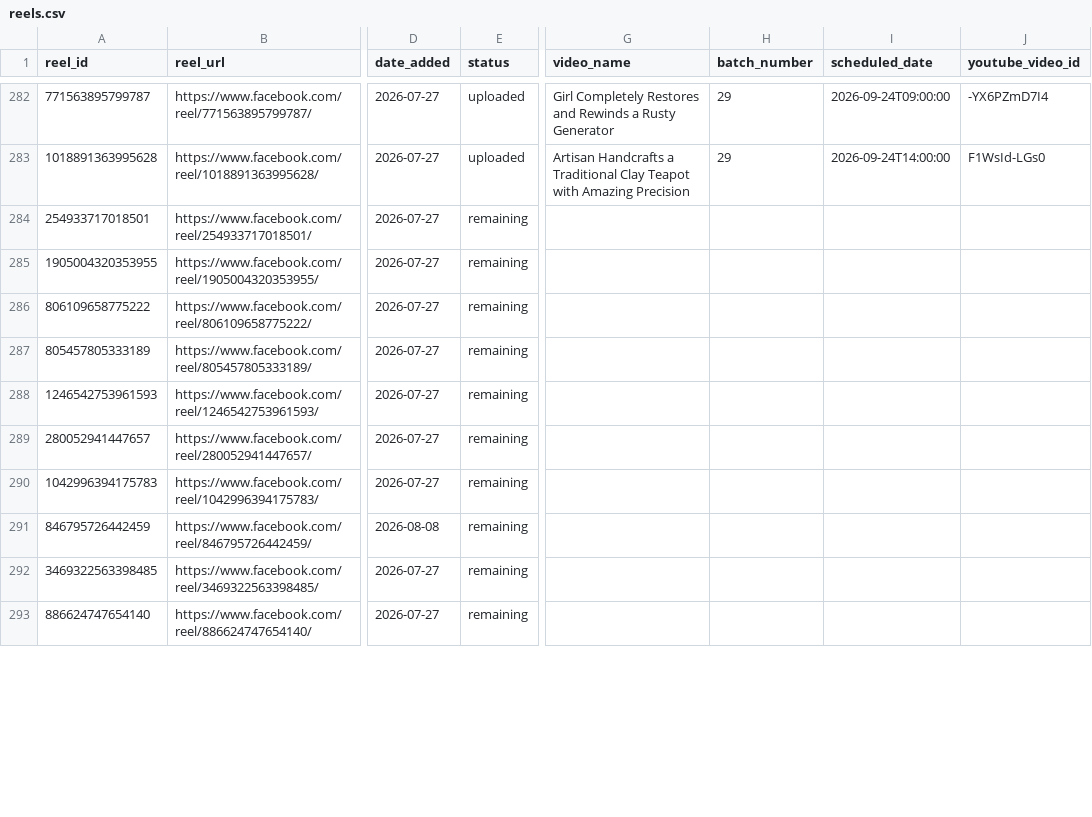
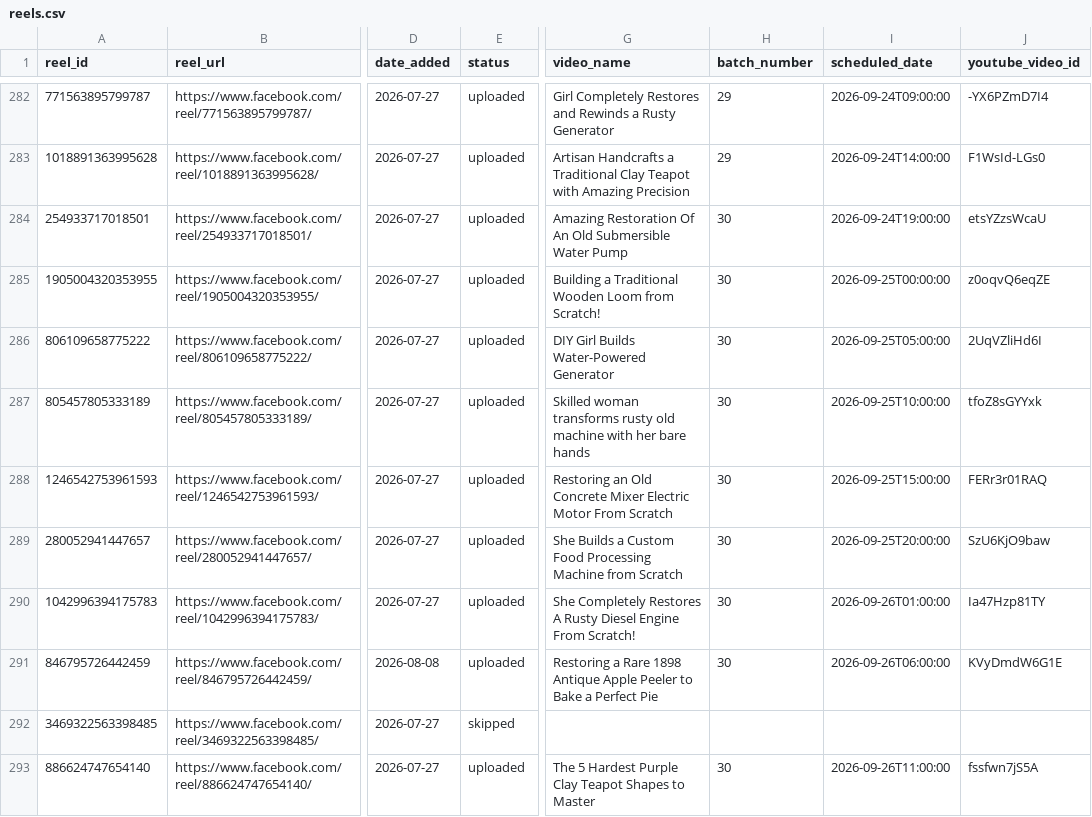
Before and after one commit to touseefurrehmanofficial/yt-shorts-worker, a CSV file: data/reels.csv, drawn as a sheet; only a part is shown, gaps mark what is left out; the diff covers the shown part only; the diff names each change by its address in the sheet, - before the commit and + after, or states it on an @@ line.

```diff
--- a/data/reels.csv
+++ b/data/reels.csv
-E284:E291 (status): remaining
+E284:E291 (status): uploaded
-G284 (video_name): (empty)
+G284 (video_name): Amazing Restoration Of An Old Submersible Water Pump
-H284:H291 (batch_number): (empty)
+H284:H291 (batch_number): 30
-I284 (scheduled_date): (empty)
+I284 (scheduled_date): 2026-09-24T19:00:00
-J284 (youtube_video_id): (empty)
+J284 (youtube_video_id): etsYZzsWcaU
-G285 (video_name): (empty)
+G285 (video_name): Building a Traditional Wooden Loom from Scratch!
-I285 (scheduled_date): (empty)
+I285 (scheduled_date): 2026-09-25T00:00:00
-J285 (youtube_video_id): (empty)
+J285 (youtube_video_id): z0oqvQ6eqZE
-G286 (video_name): (empty)
+G286 (video_name): DIY Girl Builds Water-Powered Generator
-I286 (scheduled_date): (empty)
+I286 (scheduled_date): 2026-09-25T05:00:00
-J286 (youtube_video_id): (empty)
+J286 (youtube_video_id): 2UqVZliHd6I
-G287 (video_name): (empty)
+G287 (video_name): Skilled woman transforms rusty old machine with her bare hands
-I287 (scheduled_date): (empty)
+I287 (scheduled_date): 2026-09-25T10:00:00
-J287 (youtube_video_id): (empty)
+J287 (youtube_video_id): tfoZ8sGYYxk
-G288 (video_name): (empty)
+G288 (video_name): Restoring an Old Concrete Mixer Electric Motor From Scratch
-I288 (scheduled_date): (empty)
+I288 (scheduled_date): 2026-09-25T15:00:00
-J288 (youtube_video_id): (empty)
+J288 (youtube_video_id): FERr3r01RAQ
-G289 (video_name): (empty)
+G289 (video_name): She Builds a Custom Food Processing Machine from Scratch
-I289 (scheduled_date): (empty)
+I289 (scheduled_date): 2026-09-25T20:00:00
-J289 (youtube_video_id): (empty)
+J289 (youtube_video_id): SzU6KjO9baw
-G290 (video_name): (empty)
+G290 (video_name): She Completely Restores A Rusty Diesel Engine From Scratch!
-I290 (scheduled_date): (empty)
+I290 (scheduled_date): 2026-09-26T01:00:00
-J290 (youtube_video_id): (empty)
+J290 (youtube_video_id): Ia47Hzp81TY
-G291 (video_name): (empty)
+G291 (video_name): Restoring a Rare 1898 Antique Apple Peeler to Bake a Perfect Pie
-I291 (scheduled_date): (empty)
+I291 (scheduled_date): 2026-09-26T06:00:00
-J291 (youtube_video_id): (empty)
+J291 (youtube_video_id): KVyDmdW6G1E
-E292 (status): remaining
+E292 (status): skipped
-E293 (status): remaining
+E293 (status): uploaded
-G293 (video_name): (empty)
+G293 (video_name): The 5 Hardest Purple Clay Teapot Shapes to Master
-H293 (batch_number): (empty)
+H293 (batch_number): 30
-I293 (scheduled_date): (empty)
+I293 (scheduled_date): 2026-09-26T11:00:00
-J293 (youtube_video_id): (empty)
+J293 (youtube_video_id): fssfwn7jS5A
```
Also changed, not shown: 6 edited cells elsewhere in this file, 1 other file.
